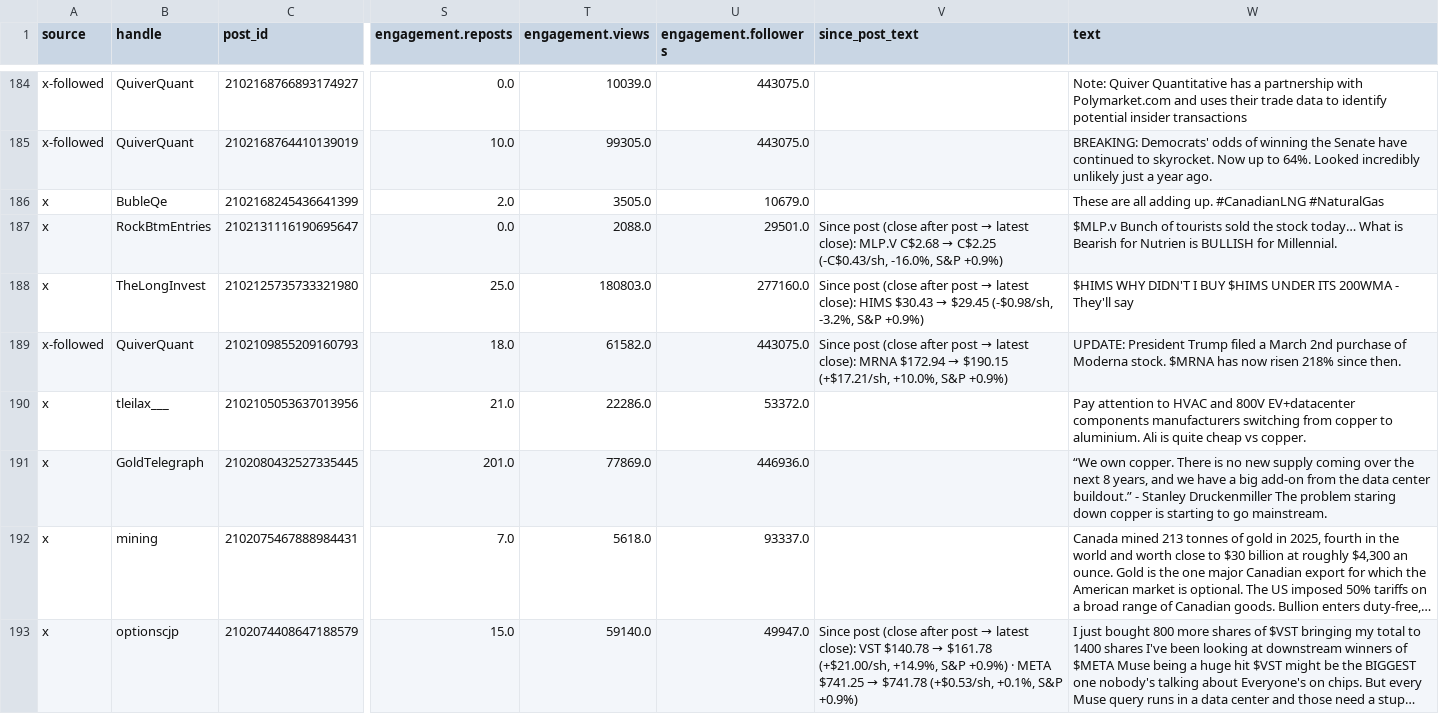
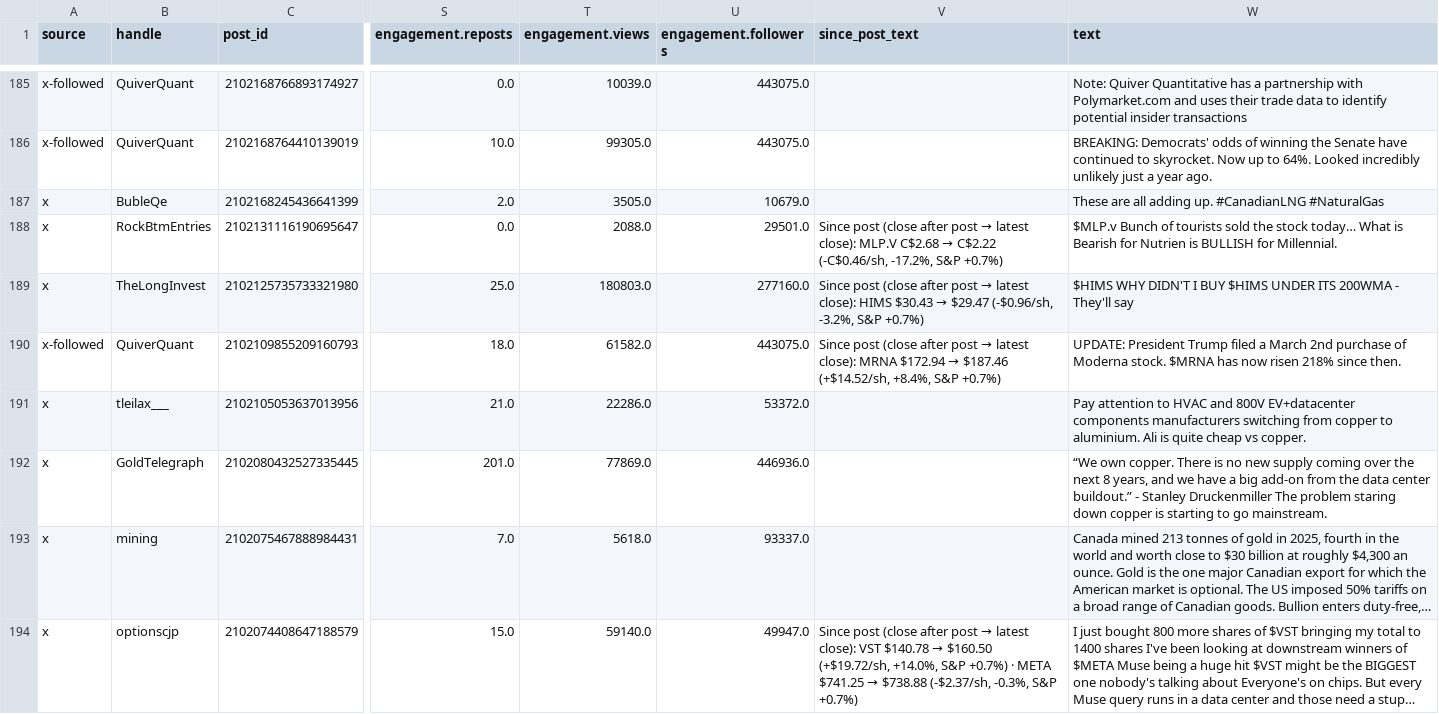
Before and after one commit to nikdep/market-dash-lkoa20, a CSV file: api/posts.csv, drawn as a sheet; only a part is shown, gaps mark what is left out; long unchanged cells end in …; addresses are those after the commit; the diff covers the shown part only; the diff names each change by its address in the sheet, - before the commit and + after, or states it on an @@ line.

```diff
--- a/api/posts.csv
+++ b/api/posts.csv
@@ V188 (since_post_text): …C$2.68 → C$2.25 (-C$0.43/sh, -16.0%, S&P +0.9%) → …C$2.68 → C$2.22 (-C$0.46/sh, -17.2%, S&P +0.7%) @@
@@ V189 (since_post_text): …$30.43 → $29.45 (-$0.98/sh, -3.2%, S&P +0.9%) → …$30.43 → $29.47 (-$0.96/sh, -3.2%, S&P +0.7%) @@
@@ V190 (since_post_text): …$172.94 → $190.15 (+$17.21/sh, +10.0%, S&P +0.9%) → …$172.94 → $187.46 (+$14.52/sh, +8.4%, S&P +0.7%) @@
@@ V194 (since_post_text): …$140.78 → $161.78 (+$21.00/sh, +14.9%, S&P +0.9%) · META $741.25 → $741.78 (+$0.53/sh, +0.1%, S&P +0.9%) → …$140.78 → $160.50 (+$19.72/sh, +14.0%, S&P +0.7%) · META $741.25 → $738.88 (-$2.37/sh, -0.3%, S&P +0.7%) @@
```
Also changed, not shown: 1 added row and 156 edited cells elsewhere in this file, api/candidates.csv, api/handles.csv, 9 other files.
